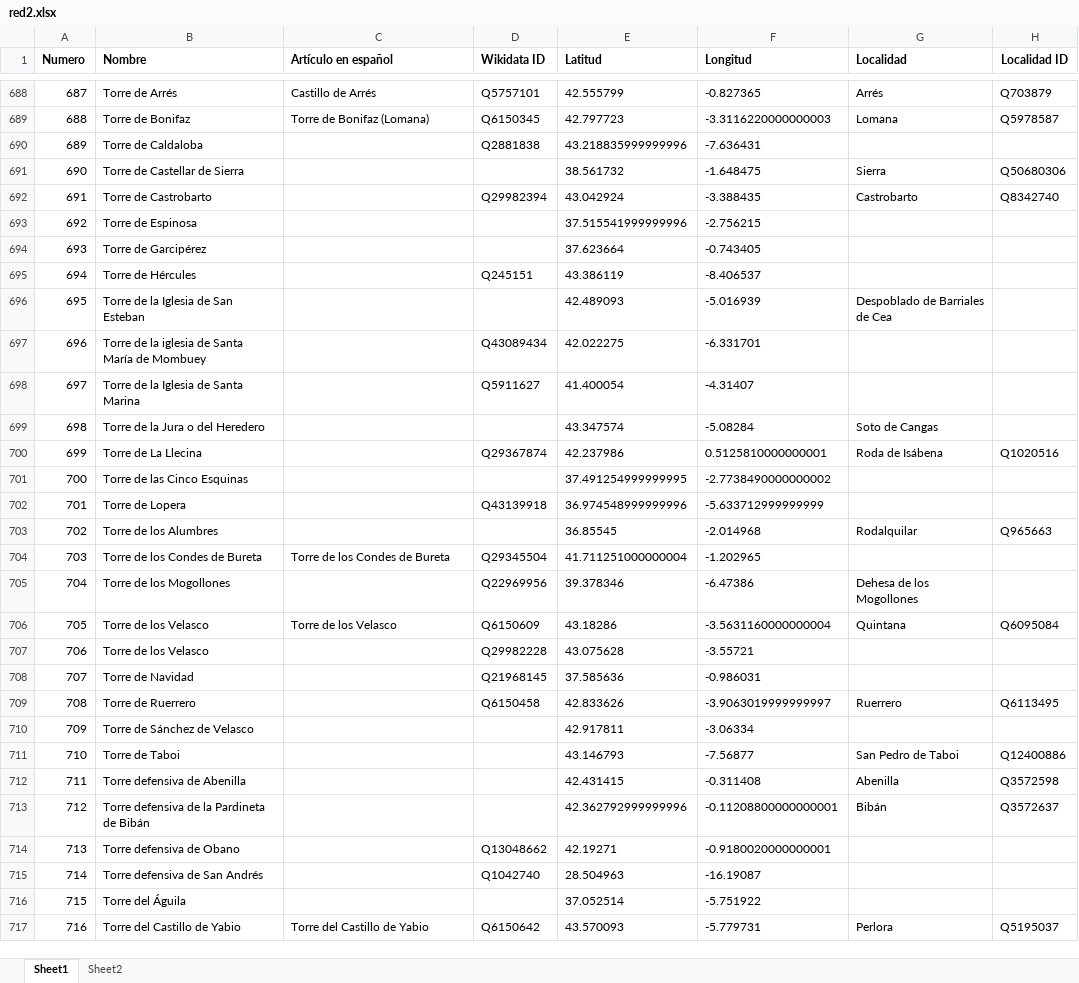
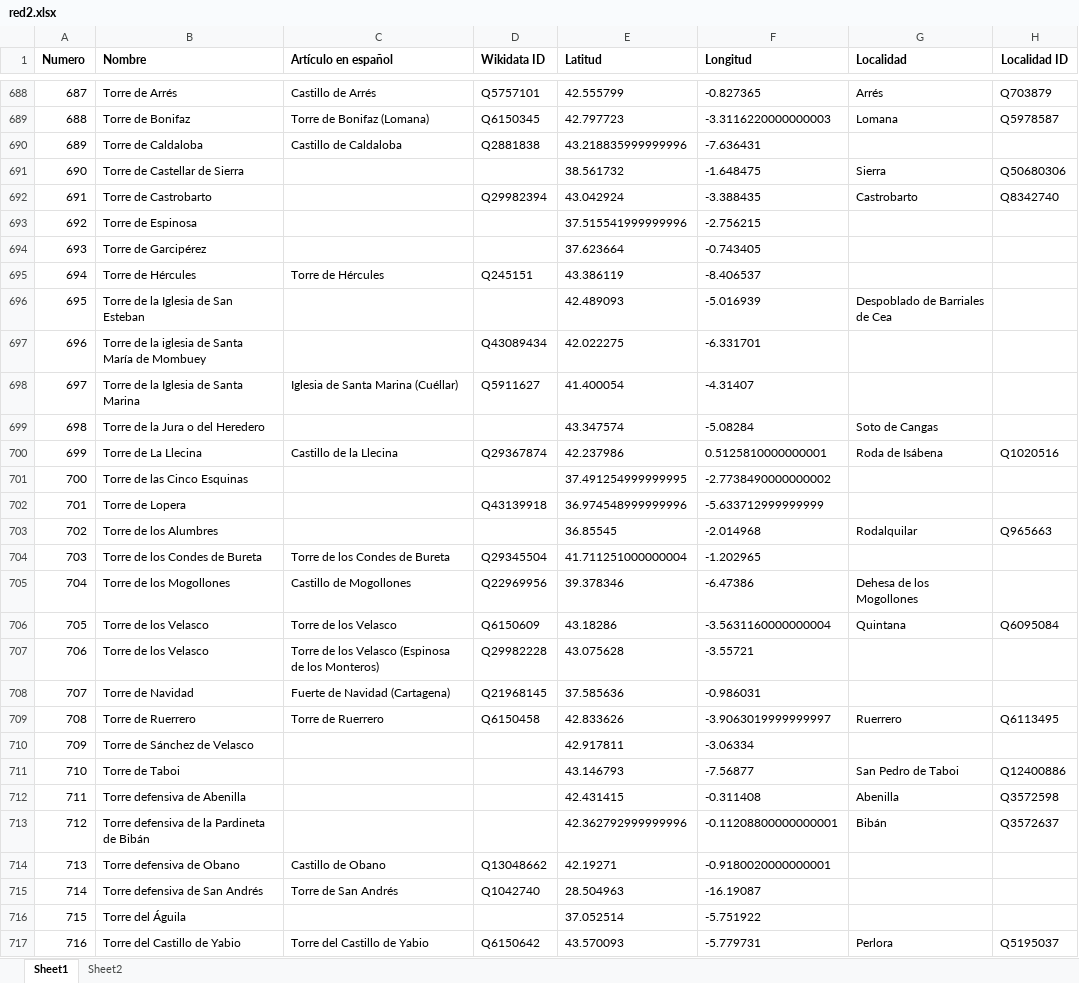
Before and after one commit to miguel-angel-monjas/red_list, an Excel workbook: red2.xlsx, sheet Sheet1, drawn as a sheet; only a part is shown, gaps mark what is left out; values as stored, in another font and other column widths than the file's, no borders; table styles not drawn; the diff covers the shown part only; the diff names each change by its address in the sheet, - before the commit and + after, or states it on an @@ line.

```diff
--- a/red2.xlsx (sheet Sheet1)
+++ b/red2.xlsx (sheet Sheet1)
-C690 (Artículo en español): (empty)
+C690 (Artículo en español): Castillo de Caldaloba
-C695 (Artículo en español): (empty)
+C695 (Artículo en español): Torre de Hércules
-C698 (Artículo en español): (empty)
+C698 (Artículo en español): Iglesia de Santa Marina (Cuéllar)
-C700 (Artículo en español): (empty)
+C700 (Artículo en español): Castillo de la Llecina
-C705 (Artículo en español): (empty)
+C705 (Artículo en español): Castillo de Mogollones
-C707 (Artículo en español): (empty)
+C707 (Artículo en español): Torre de los Velasco (Espinosa de los Monteros)
-C708 (Artículo en español): (empty)
+C708 (Artículo en español): Fuerte de Navidad (Cartagena)
-C709 (Artículo en español): (empty)
+C709 (Artículo en español): Torre de Ruerrero
-C714 (Artículo en español): (empty)
+C714 (Artículo en español): Castillo de Obano
-C715 (Artículo en español): (empty)
+C715 (Artículo en español): Torre de San Andrés
```
Also changed, not shown: 152 edited cells elsewhere in this sheet.
